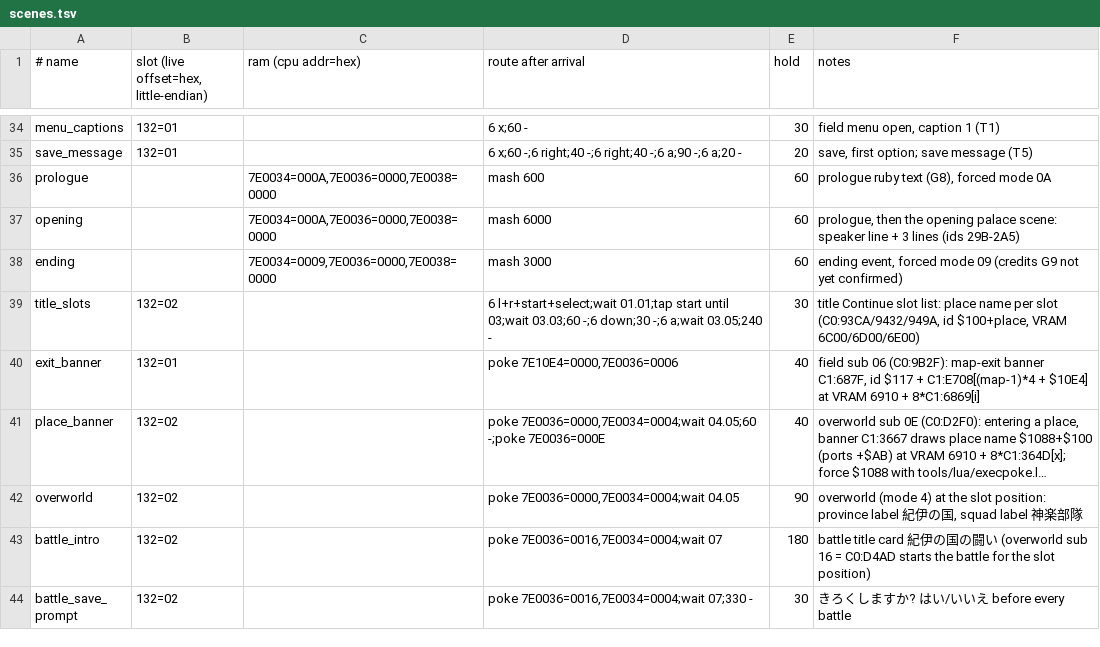
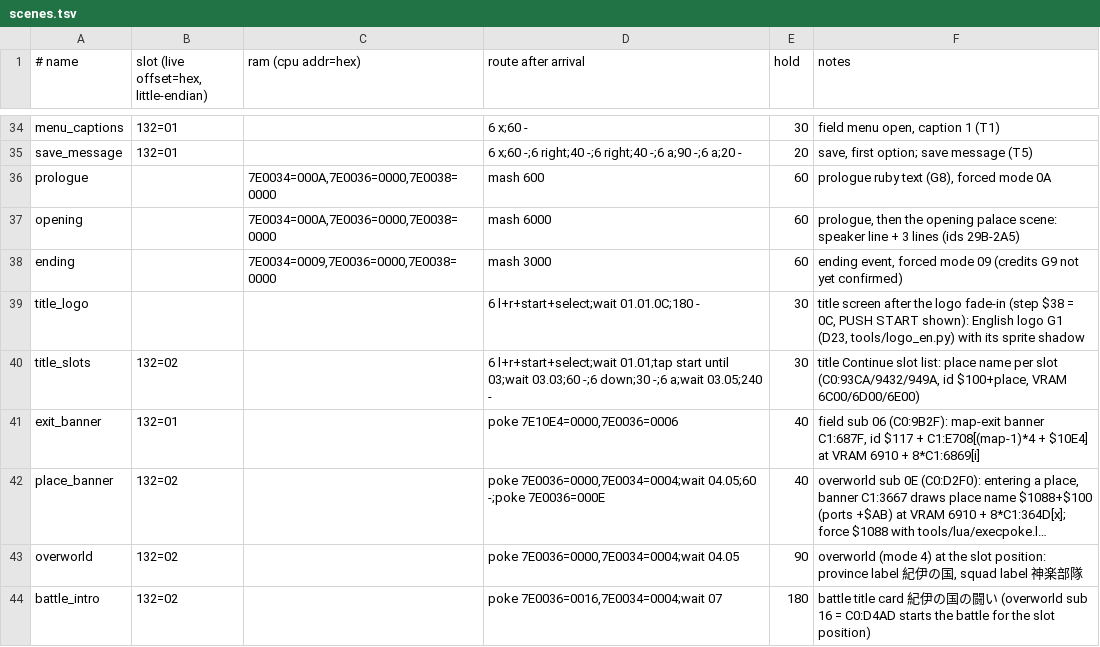
Before and after one commit to minhnhattonthat/heian-fuuunden-en, a TSV file: tools/debug/scenes.tsv, drawn as a sheet; only a part is shown, gaps mark what is left out; the shorter side is filled out with more unchanged rows; long unchanged cells end in …; the diff names each change by its address in the sheet, - before the commit and + after, or states it on an @@ line.

```diff
--- a/tools/debug/scenes.tsv
+++ b/tools/debug/scenes.tsv
+row 39: title_logo |  |  | 6 l+r+start+select;wait 01.01.0C;180 - | 30 | title screen after the logo fade-in (step $38 = 0C, PUSH START shown): English logo G1 (D23, tools/logo_en.py) with its sprite shadow
```
Also changed, not shown: 12 other files.
